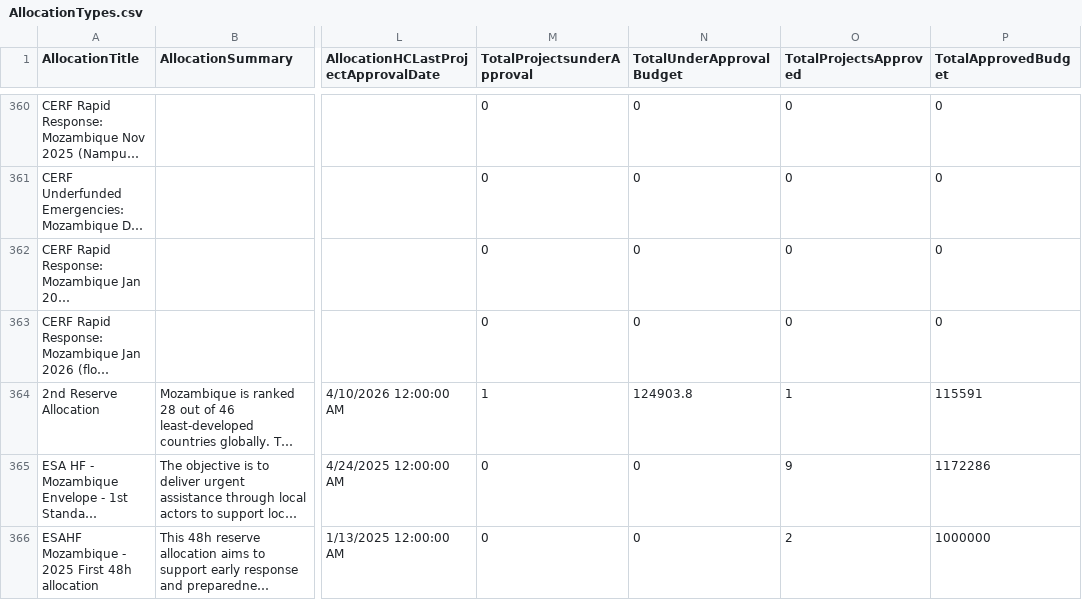
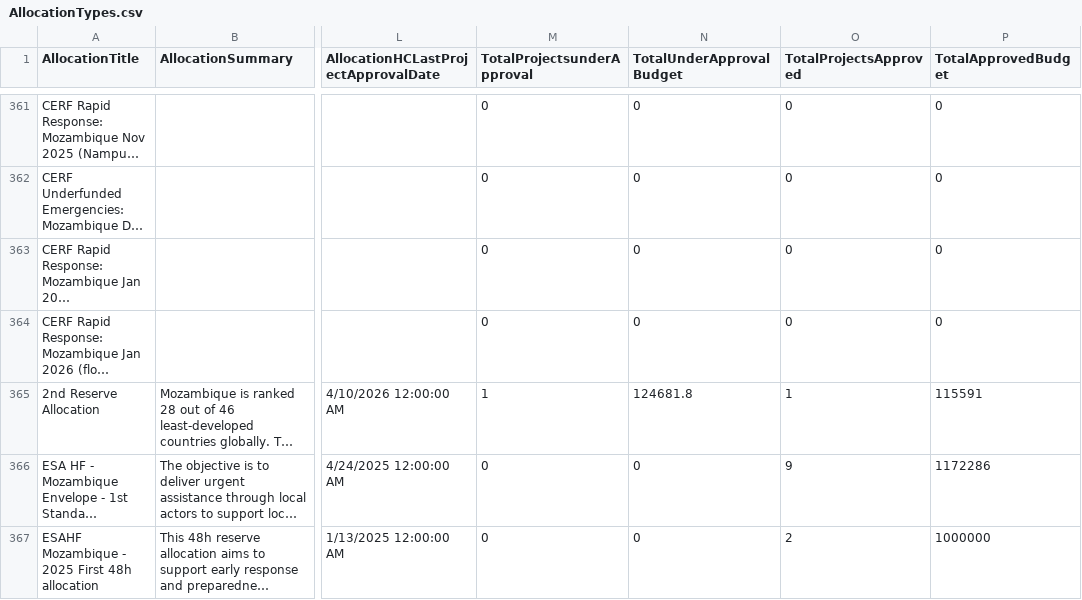
Before and after one commit to CBPFGMS/cbpfgms-data, a CSV file: utils/CBPF_allocations_overview_static/data/AllocationTypes.csv, drawn as a sheet; only a part is shown, gaps mark what is left out; long unchanged cells end in …; addresses are those after the commit; the diff covers the shown part only; the diff names each change by its address in the sheet, - before the commit and + after, or states it on an @@ line.

```diff
--- a/utils/CBPF_allocations_overview_static/data/AllocationTypes.csv
+++ b/utils/CBPF_allocations_overview_static/data/AllocationTypes.csv
-N365 (TotalUnderApprovalBudget): 124903.8
+N365 (TotalUnderApprovalBudget): 124681.8
```
Also changed, not shown: 3 added rows and 12 edited cells elsewhere in this file, utils/CBPF_allocations_overview_static/data/ProjectSummaryAggV2_2015.csv, utils/CBPF_allocations_overview_static/data/ProjectSummaryAggV2_2026.csv, 9 other files.
